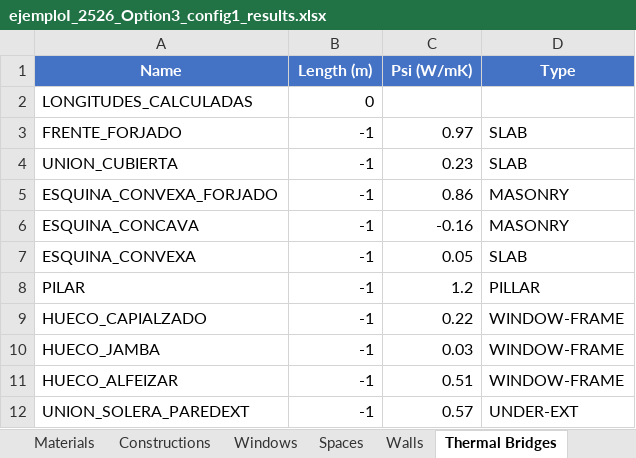
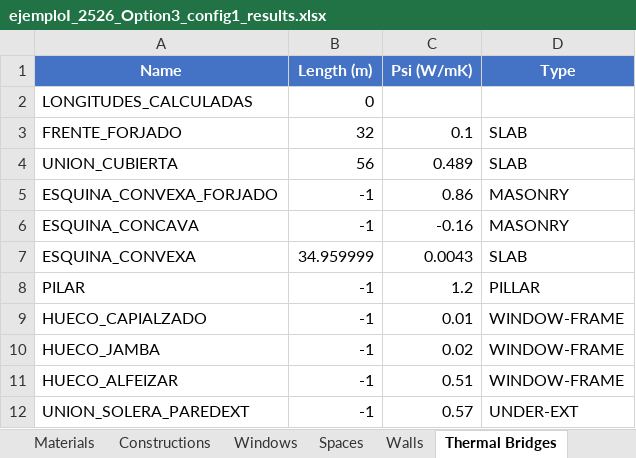
Before and after one commit to canarionyc/ProyectosCTEyCEE, an Excel workbook: CTEHE2019/Proyectos/EjemploI_2526_Option3_Config1/ejemploI_2526_Option3_config1_results.xlsx, sheet Thermal Bridges, drawn as a sheet; values as stored, in another font and other column widths than the file's, no borders; the diff names each change by its address in the sheet, - before the commit and + after, or states it on an @@ line.

```diff
--- a/CTEHE2019/Proyectos/EjemploI_2526_Option3_Config1/ejemploI_2526_Option3_config1_results.xlsx (sheet Thermal Bridges)
+++ b/CTEHE2019/Proyectos/EjemploI_2526_Option3_Config1/ejemploI_2526_Option3_config1_results.xlsx (sheet Thermal Bridges)
-B3 (Length (m)): -1
+B3 (Length (m)): 32
-C3 (Psi (W/mK)): 0.97
+C3 (Psi (W/mK)): 0.1
-B4 (Length (m)): -1
+B4 (Length (m)): 56
-C4 (Psi (W/mK)): 0.23
+C4 (Psi (W/mK)): 0.489
-B7 (Length (m)): -1
+B7 (Length (m)): 34.959999
-C7 (Psi (W/mK)): 0.05
+C7 (Psi (W/mK)): 0.0043
-C9 (Psi (W/mK)): 0.22
+C9 (Psi (W/mK)): 0.01
-C10 (Psi (W/mK)): 0.03
+C10 (Psi (W/mK)): 0.02
```
Also changed, not shown: sheet Walls, sheet Windows, sheet Constructions, sheet Spaces, sheet General Data, sheet Materials, CTEHE2019/Proyectos/EjemploI_2526_Option3_Config1/EjemploI_Option3_Config1.xlsx, 1 other file.
